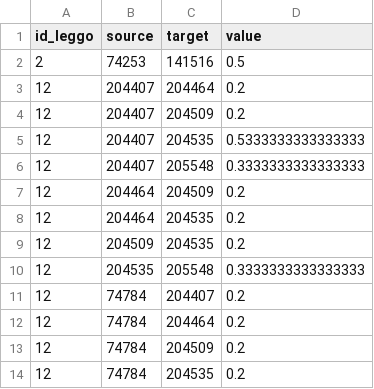
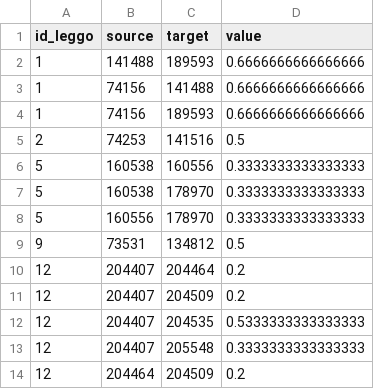
Before and after one commit to parlametria/leggo-backend, a CSV file: data/coautorias_edges.csv, drawn as a sheet; only a part is shown; the shorter side is filled out with more unchanged rows.

```diff
--- a/data/coautorias_edges.csv
+++ b/data/coautorias_edges.csv
@@ -1,3 +1,10 @@
 id_leggo,source,target,value
+1,141488,189593,0.6666666666666666
+1,74156,141488,0.6666666666666666
+1,74156,189593,0.6666666666666666
 2,74253,141516,0.5
+5,160538,160556,0.3333333333333333
+5,160538,178970,0.3333333333333333
+5,160556,178970,0.3333333333333333
+9,73531,134812,0.5
 12,204407,204464,0.2
```
Also changed, not shown: 2 other files.
